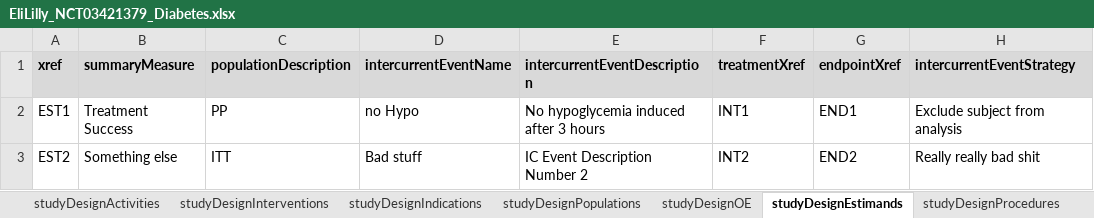
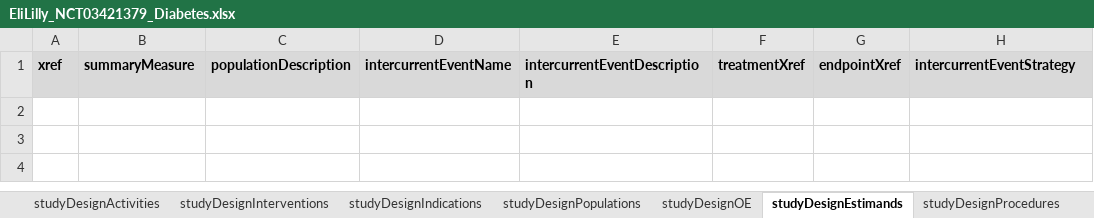
Before and after one commit to data4knowledge/usdm_data, an Excel workbook: source_data/NCT03421379/EliLilly_NCT03421379_Diabetes.xlsx, sheet studyDesignEstimands, drawn as a sheet; values as stored, in another font and other column widths than the file's, no borders; the diff names each change by its address in the sheet, - before the commit and + after, or states it on an @@ line.

```diff
--- a/source_data/NCT03421379/EliLilly_NCT03421379_Diabetes.xlsx (sheet studyDesignEstimands)
+++ b/source_data/NCT03421379/EliLilly_NCT03421379_Diabetes.xlsx (sheet studyDesignEstimands)
-row 2: EST1 | Treatment Success | PP | no Hypo | No hypoglycemia induced after 3 hours | INT1 | END1 | Exclude subject from analysis
-row 3: EST2 | Something else | ITT | Bad stuff | IC Event Description Number 2 | INT2 | END2 | Really really bad shit
```
Also changed, not shown: sheet studyDesignInterventions, sheet studyDesignIndications, sheet studyDesign, sheet studyDesignContent, other sheet tabs, 4 other files.
